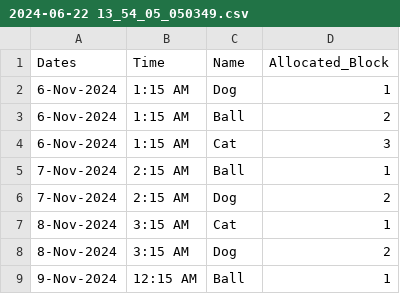
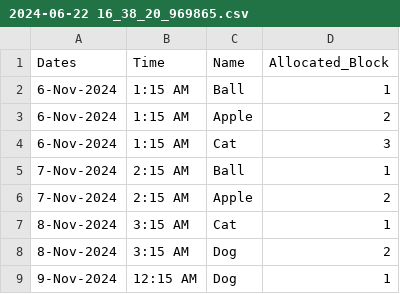
Before and after one commit to DevMaurya26/Supervisor_Allocation_System, a CSV file: supervisor/CSVfiles/generated_files/2024-06-22 16_38_20_969865.csv (was supervisor/CSVfiles/generated_files/2024-06-22 13_54_05_050349.csv), drawn as a sheet.

```diff
--- a/supervisor/CSVfiles/generated_files/2024-06-22 13_54_05_050349.csv
+++ b/supervisor/CSVfiles/generated_files/2024-06-22 16_38_20_969865.csv
@@ -1,9 +1,9 @@
 Dates,Time,Name,Allocated_Block
-6-Nov-2024,1:15 AM,Dog,1
-6-Nov-2024,1:15 AM,Ball,2
+6-Nov-2024,1:15 AM,Ball,1
+6-Nov-2024,1:15 AM,Apple,2
 6-Nov-2024,1:15 AM,Cat,3
 7-Nov-2024,2:15 AM,Ball,1
-7-Nov-2024,2:15 AM,Dog,2
+7-Nov-2024,2:15 AM,Apple,2
 8-Nov-2024,3:15 AM,Cat,1
 8-Nov-2024,3:15 AM,Dog,2
-9-Nov-2024,12:15 AM,Ball,1
+9-Nov-2024,12:15 AM,Dog,1
```
Also changed, not shown: supervisor/CSVfiles/generated_files/2024-06-22 16_40_32_433680.csv, 16 other files.
